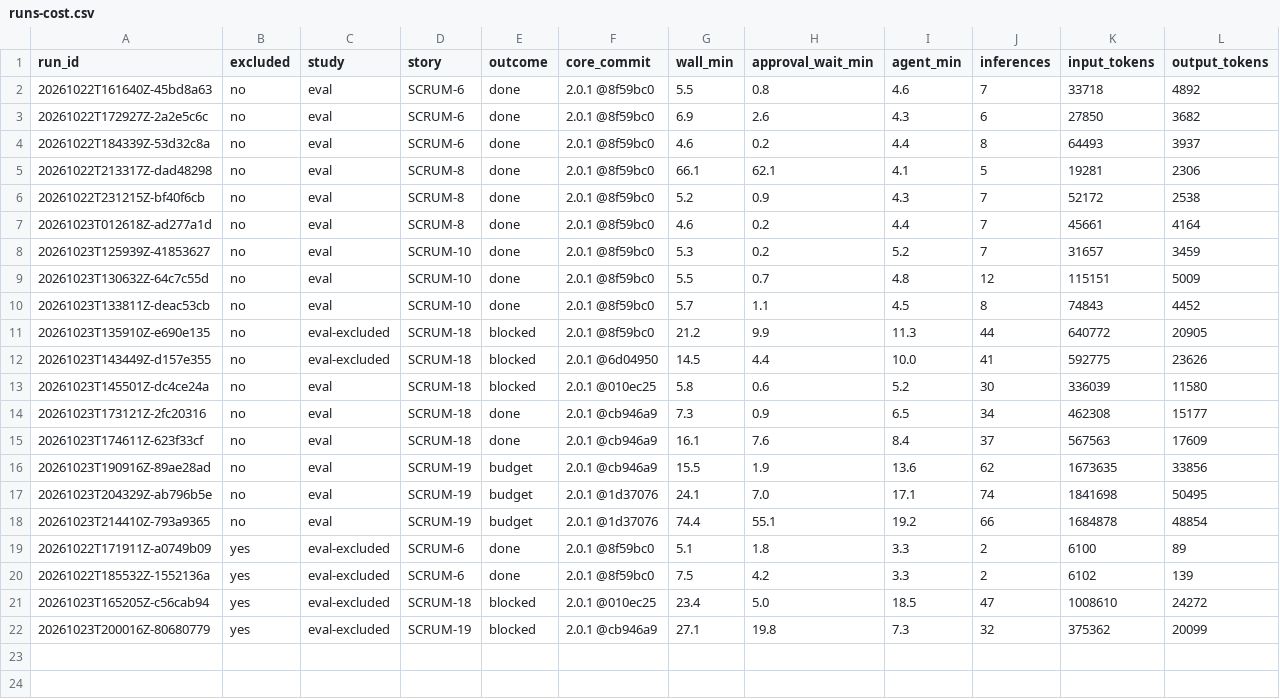
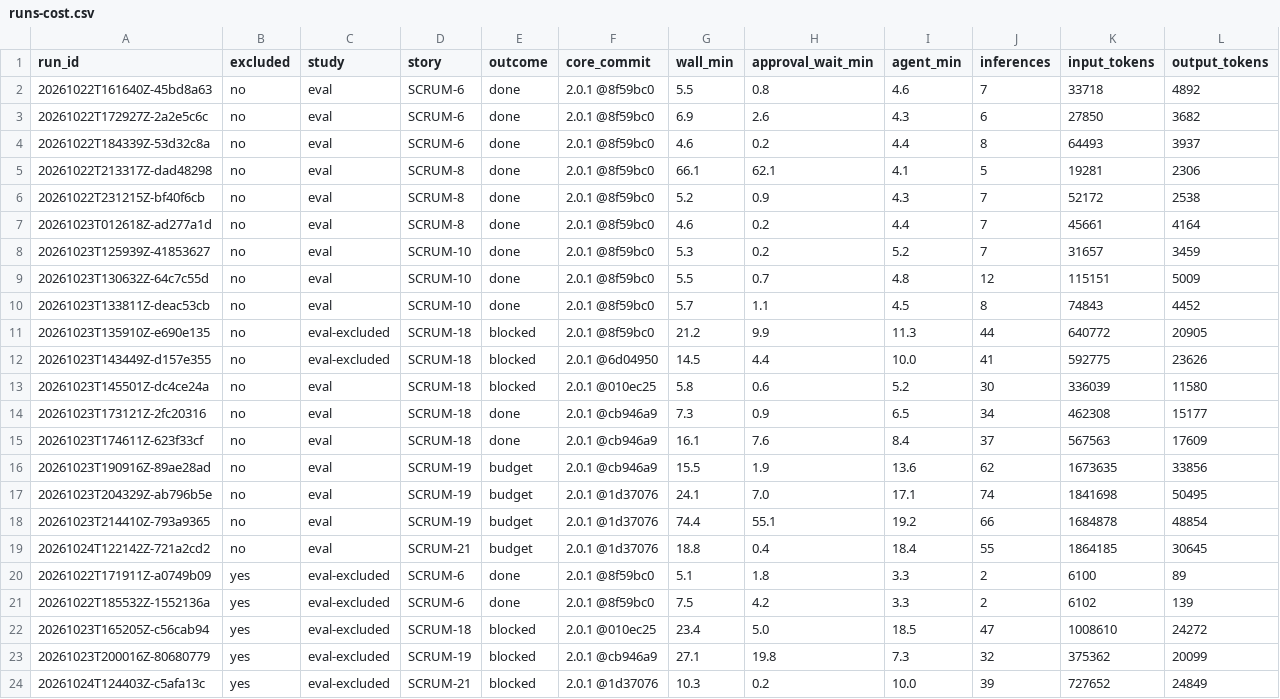
Before and after one commit to Dharanikasree/attestqa, a CSV file: research/runs-cost.csv, drawn as a sheet; only a part is shown; rows hold the shown columns only; the diff names each change by its address in the sheet, - before the commit and + after, or states it on an @@ line.

```diff
--- a/research/runs-cost.csv
+++ b/research/runs-cost.csv
+row 19: 20261024T122142Z-721a2cd2 | no | eval | SCRUM-21 | budget | 2.0.1 @1d37076 | 18.8 | 0.4 | 18.4 | 55 | 1864185 | 30645
+row 24: 20261024T124403Z-c5afa13c | yes | eval-excluded | SCRUM-21 | blocked | 2.0.1 @1d37076 | 10.3 | 0.2 | 10.0 | 39 | 727652 | 24849
```
Also changed, not shown: research/runs-manifest.csv, 14 other files.
